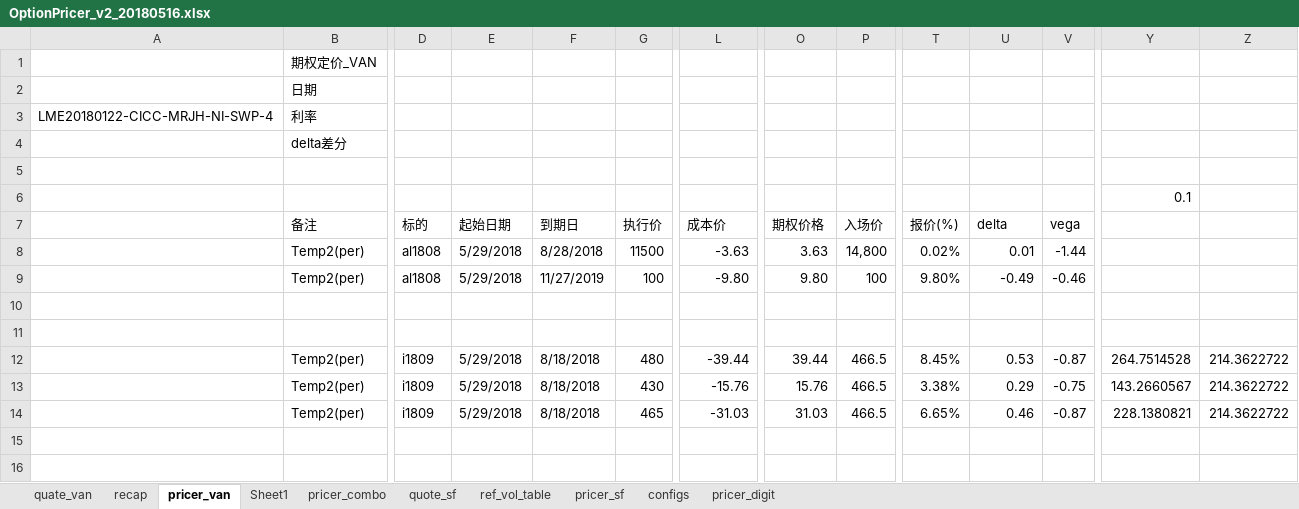
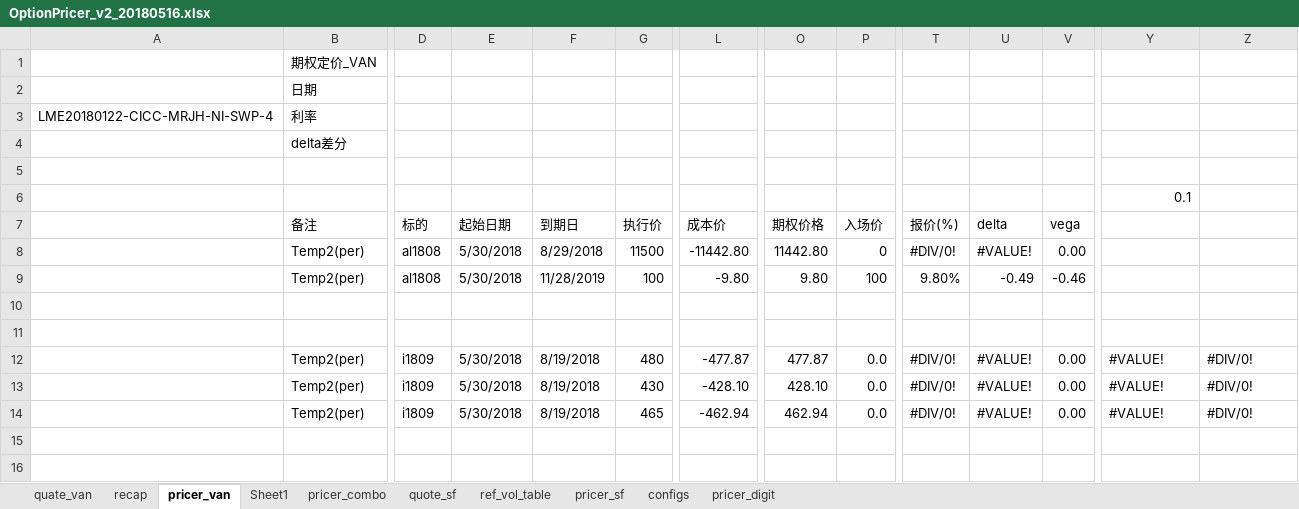
Before and after one commit to wusf/CmdtyOTC, an Excel workbook: PricerAndQutation/OptionPricer_v2_20180516.xlsx, sheet pricer_van, drawn as a sheet; only a part is shown, gaps mark what is left out; values as stored, in another font and other column widths than the file's, no cell formats; the diff covers the shown part only; the diff names each change by its address in the sheet, - before the commit and + after, or states it on an @@ line.

```diff
--- a/PricerAndQutation/OptionPricer_v2_20180516.xlsx (sheet pricer_van)
+++ b/PricerAndQutation/OptionPricer_v2_20180516.xlsx (sheet pricer_van)
-E8:E9 (起始日期): 5/29/2018
+E8:E9 (起始日期): 5/30/2018
-F8 (到期日): 8/28/2018
+F8 (到期日): 8/29/2018
-L8 (成本价): -3.63
+L8 (成本价): -11442.80
-O8 (期权价格): 3.63
+O8 (期权价格): 11442.80
-P8 (入场价): 14,800
+P8 (入场价): 0
-T8 (报价(%)): 0.02%
+T8 (报价(%)): #DIV/0!
-U8 (delta): 0.01
+U8 (delta): #VALUE!
-V8 (vega): -1.44
+V8 (vega): 0.00
-F9 (到期日): 11/27/2019
+F9 (到期日): 11/28/2019
-E12:E14 (起始日期): 5/29/2018
+E12:E14 (起始日期): 5/30/2018
-F12:F14 (到期日): 8/18/2018
+F12:F14 (到期日): 8/19/2018
-L12 (成本价): -39.44
+L12 (成本价): -477.87
-O12 (期权价格): 39.44
+O12 (期权价格): 477.87
-P12:P14 (入场价): 466.5
+P12:P14 (入场价): 0.0
-T12 (报价(%)): 8.45%
+T12 (报价(%)): #DIV/0!
-U12 (delta): 0.53
+U12 (delta): #VALUE!
-V12 (vega): -0.87
+V12 (vega): 0.00
-Y12: 264.7514528
+Y12: #VALUE!
-Z12:Z14: 214.3622722
+Z12:Z14: #DIV/0!
-L13 (成本价): -15.76
+L13 (成本价): -428.10
-O13 (期权价格): 15.76
+O13 (期权价格): 428.10
-T13 (报价(%)): 3.38%
+T13 (报价(%)): #DIV/0!
-U13 (delta): 0.29
+U13 (delta): #VALUE!
-V13 (vega): -0.75
+V13 (vega): 0.00
-Y13: 143.2660567
+Y13: #VALUE!
-L14 (成本价): -31.03
+L14 (成本价): -462.94
-O14 (期权价格): 31.03
+O14 (期权价格): 462.94
-T14 (报价(%)): 6.65%
+T14 (报价(%)): #DIV/0!
-U14 (delta): 0.46
+U14 (delta): #VALUE!
-V14 (vega): -0.87
+V14 (vega): 0.00
-Y14: 228.1380821
+Y14: #VALUE!
```
Also changed, not shown: 3 added rows, 6 removed rows and 249 edited cells elsewhere in this sheet, sheet pricer_combo, sheet quate_van, sheet pricer_sf, sheet pricer_digit, sheet quote_sf, sheet recap, cell formats, hidden cells, 1 other file.
